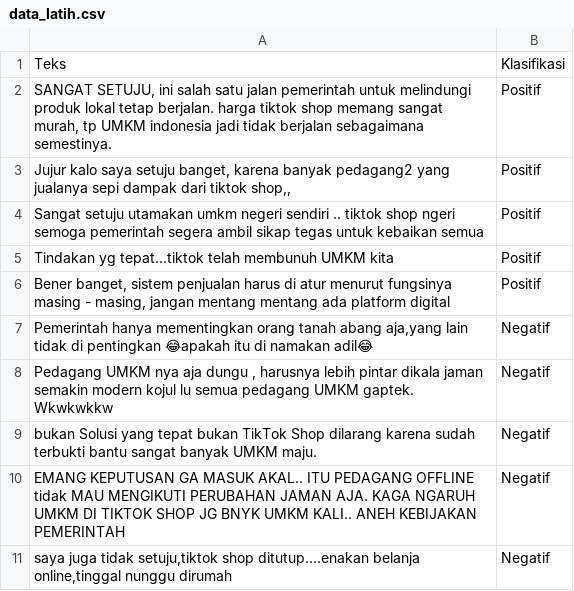
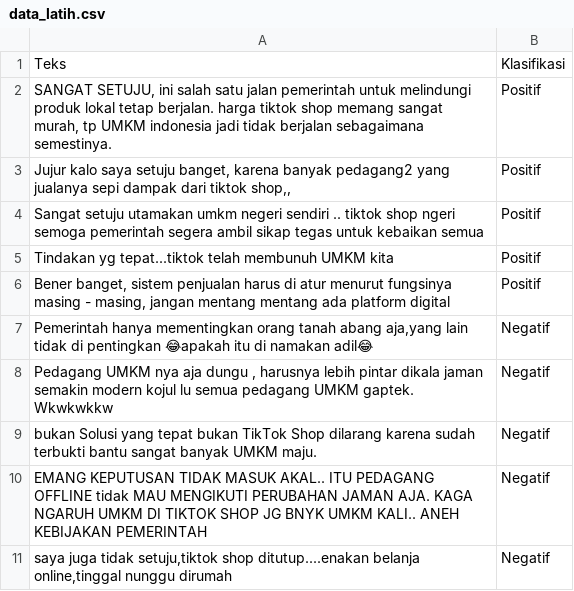
Before and after one commit to zianmahendra/dataset_10, a CSV file: data_latih.csv, drawn as a sheet.

Commit message:
Update data_latih.csv

```diff
--- a/data_latih.csv
+++ b/data_latih.csv
@@ -9,3 +9,3 @@ Tindakan yg tepat...tiktok telah membunuh UMKM kita,Positif
 bukan Solusi yang tepat bukan TikTok Shop dilarang karena sudah terbukti bantu sangat banyak UMKM maju.,Negatif
-EMANG KEPUTUSAN GA MASUK AKAL.. ITU PEDAGANG OFFLINE tidak MAU MENGIKUTI PERUBAHAN JAMAN AJA.  KAGA NGARUH UMKM DI TIKTOK SHOP JG BNYK UMKM KALI..  ANEH KEBIJAKAN PEMERINTAH,Negatif
+EMANG KEPUTUSAN TIDAK MASUK AKAL.. ITU PEDAGANG OFFLINE tidak MAU MENGIKUTI PERUBAHAN JAMAN AJA.  KAGA NGARUH UMKM DI TIKTOK SHOP JG BNYK UMKM KALI..  ANEH KEBIJAKAN PEMERINTAH,Negatif
 "saya juga tidak setuju,tiktok shop ditutup....enakan belanja online,tinggal nunggu dirumah",Negatif
```
